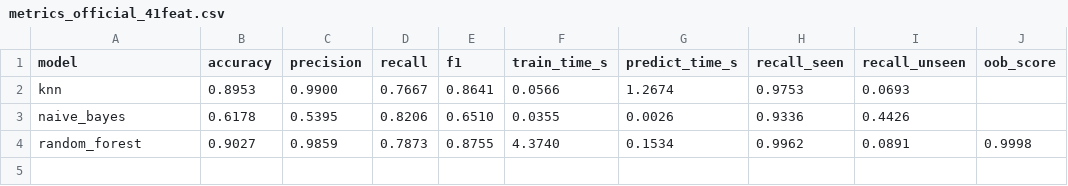
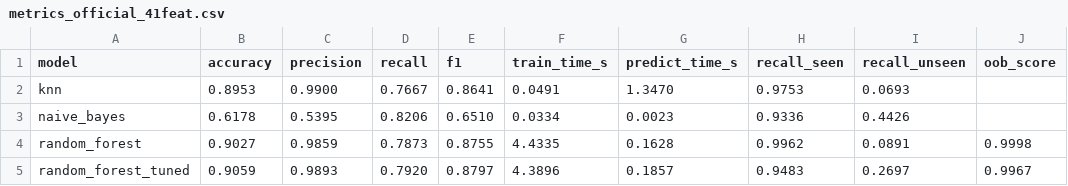
Before and after one commit to jr-cho/ml-network-anomaly-detection, a CSV file: results/metrics_official_41feat.csv, drawn as a sheet.

Commit message:
feat: add random_forest_tuned model to the main pipeline
- Add random_forest_tuned to src/models.py: top-5 feature selection by RF
  importance + forest with settings from attack-out CV tuning
- Report OOB score for pipeline-wrapped models in src/evaluate.py
- Pass seed to the tuned model in src/run.py
- Refresh results for all four split/feature setups
- Update README status/usage and BRAINSTORM.md section 11

```diff
--- a/results/metrics_official_41feat.csv
+++ b/results/metrics_official_41feat.csv
@@ -1,4 +1,5 @@
 model,accuracy,precision,recall,f1,train_time_s,predict_time_s,recall_seen,recall_unseen,oob_score
-knn,0.8953,0.9900,0.7667,0.8641,0.0566,1.2674,0.9753,0.0693,
-naive_bayes,0.6178,0.5395,0.8206,0.6510,0.0355,0.0026,0.9336,0.4426,
-random_forest,0.9027,0.9859,0.7873,0.8755,4.3740,0.1534,0.9962,0.0891,0.9998
+knn,0.8953,0.9900,0.7667,0.8641,0.0491,1.3470,0.9753,0.0693,
+naive_bayes,0.6178,0.5395,0.8206,0.6510,0.0334,0.0023,0.9336,0.4426,
+random_forest,0.9027,0.9859,0.7873,0.8755,4.4335,0.1628,0.9962,0.0891,0.9998
+random_forest_tuned,0.9059,0.9893,0.7920,0.8797,4.3896,0.1857,0.9483,0.2697,0.9967
```
Also changed, not shown: results/metrics_holdout_41feat.csv, results/metrics_holdout_8feat.csv, 6 other files.
